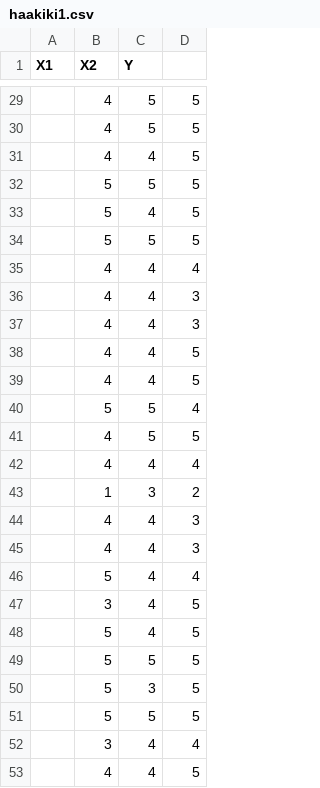
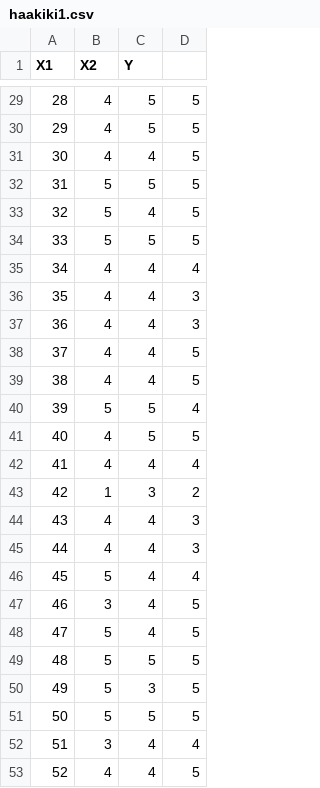
Before and after one commit to MuhammadHakiki/Food, a CSV file: haakiki1.csv, drawn as a sheet; only a part is shown, gaps mark what is left out; the diff covers the shown part only.

```diff
--- a/haakiki1.csv
+++ b/haakiki1.csv
@@ -29,25 +29,25 @@ X1,X2,Y
-,4,5,5
-,4,5,5
-,4,4,5
-,5,5,5
-,5,4,5
-,5,5,5
-,4,4,4
-,4,4,3
-,4,4,3
-,4,4,5
-,4,4,5
-,5,5,4
-,4,5,5
-,4,4,4
-,1,3,2
-,4,4,3
-,4,4,3
-,5,4,4
-,3,4,5
-,5,4,5
-,5,5,5
-,5,3,5
-,5,5,5
-,3,4,4
-,4,4,5
+28,4,5,5
+29,4,5,5
+30,4,4,5
+31,5,5,5
+32,5,4,5
+33,5,5,5
+34,4,4,4
+35,4,4,3
+36,4,4,3
+37,4,4,5
+38,4,4,5
+39,5,5,4
+40,4,5,5
+41,4,4,4
+42,1,3,2
+43,4,4,3
+44,4,4,3
+45,5,4,4
+46,3,4,5
+47,5,4,5
+48,5,5,5
+49,5,3,5
+50,5,5,5
+51,3,4,4
+52,4,4,5
```
Also changed, not shown: 27 edited cells elsewhere in this file.
